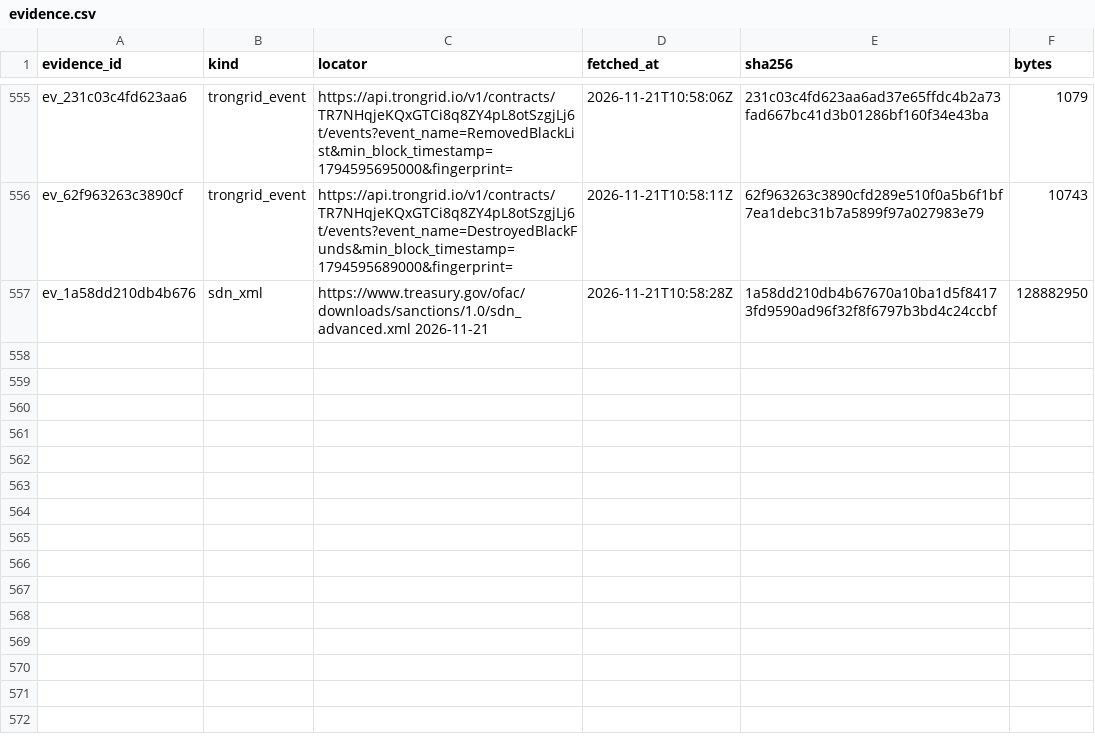
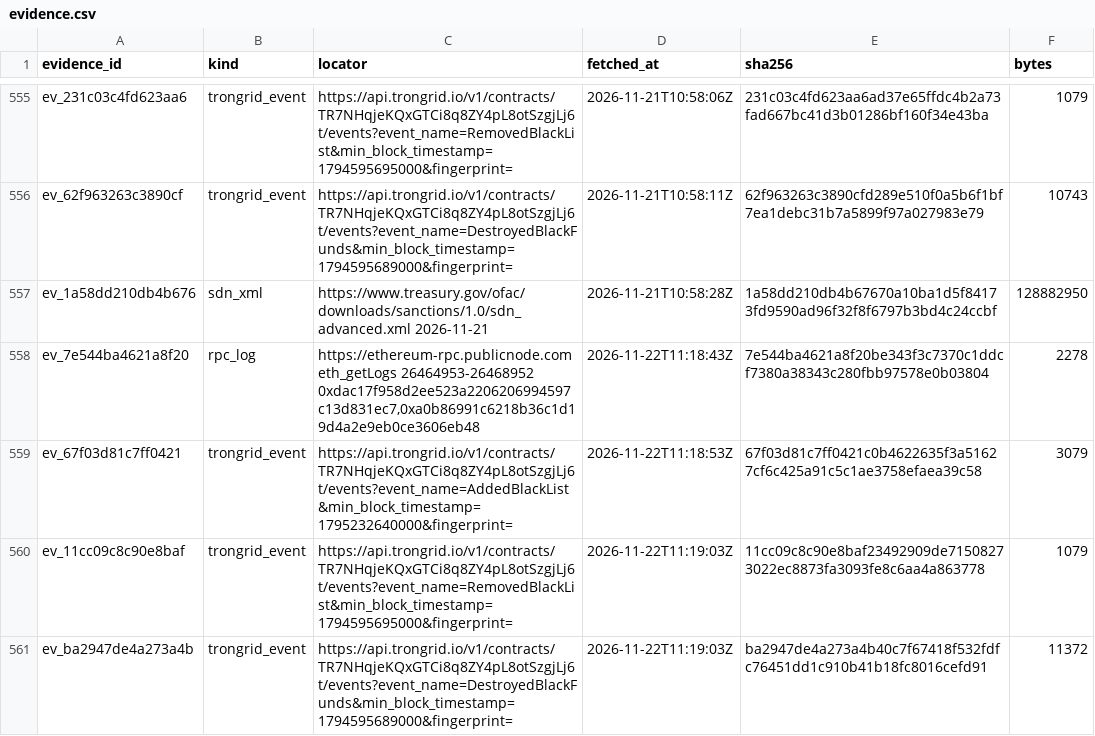
Before and after one commit to jakeperc/freeze-ledger, a CSV file: data/evidence.csv, drawn as a sheet; only a part is shown, gaps mark what is left out; the diff names each change by its address in the sheet, - before the commit and + after, or states it on an @@ line.

Commit message:
nightly: 2026.11.22
root: /home/runner/work/freeze-ledger/freeze-ledger
events: 18493  attributions: 1892  receipts: 560
  ethereum  rows=6099   checkpoint={"backfill_cursor": 18900000, "backfill_done": true, "bootstrap": {"source": "etherscan_getlogs_pages", "through_block": 26193169}, "deployment_block": {"0xa0b8
  base      rows=714    checkpoint={"bootstrap": {"source": "etherscan_getlogs_pages", "through_block": 52355491}, "last_block": 60779728}
  tron      rows=11645  checkpoint={"last_ts": {"TR7NHqjeKQxGTCi8q8ZY4pL8otSzgjLj6t:AddedBlackList": 1795301379000, "TR7NHqjeKQxGTCi8q8ZY4pL8otSzgjLj6t:DestroyedBlackFunds": 1795283562000, "TR7NH
  solana    rows=35     checkpoint={"EPjFWdd5AufqSSqeM2qN1xzybapC8G4wEGGkZwyTDt1v": {"authorities": {"3sNBr7kMccME5D55xNgsmYpZnzPgP2g12CixAajXypn6": {"backfill_done": true, "closed": true, "last_

```diff
--- a/data/evidence.csv
+++ b/data/evidence.csv
+row 558: ev_7e544ba4621a8f20 | rpc_log | https://ethereum-rpc.publicnode.com eth_getLogs 26464953-26468952 0xdac17f958d2ee523a2206206994597c13d831ec7,0xa0b86991c6218b36c1d19d4a2e9eb0ce3606eb48 | 2026-11-22T11:18:43Z | 7e544ba4621a8f20be343f3c7370c1ddcf7380a38343c280fbb97578e0b03804 | 2278
+row 559: ev_67f03d81c7ff0421 | trongrid_event | https://api.trongrid.io/v1/contracts/TR7NHqjeKQxGTCi8q8ZY4pL8otSzgjLj6t/events?event_name=AddedBlackList&min_block_timestamp=1795232640000&fingerprint= | 2026-11-22T11:18:53Z | 67f03d81c7ff0421c0b4622635f3a51627cf6c425a91c5c1ae3758efaea39c58 | 3079
+row 560: ev_11cc09c8c90e8baf | trongrid_event | https://api.trongrid.io/v1/contracts/TR7NHqjeKQxGTCi8q8ZY4pL8otSzgjLj6t/events?event_name=RemovedBlackList&min_block_timestamp=1794595695000&fingerprint= | 2026-11-22T11:19:03Z | 11cc09c8c90e8baf23492909de71508273022ec8873fa3093fe8c6aa4a863778 | 1079
+row 561: ev_ba2947de4a273a4b | trongrid_event | https://api.trongrid.io/v1/contracts/TR7NHqjeKQxGTCi8q8ZY4pL8otSzgjLj6t/events?event_name=DestroyedBlackFunds&min_block_timestamp=1794595689000&fingerprint= | 2026-11-22T11:19:03Z | ba2947de4a273a4b40c7f67418f532fdfc76451dd1c910b41b18fc8016cefd91 | 11372
```
Also changed, not shown: 12 other files.
